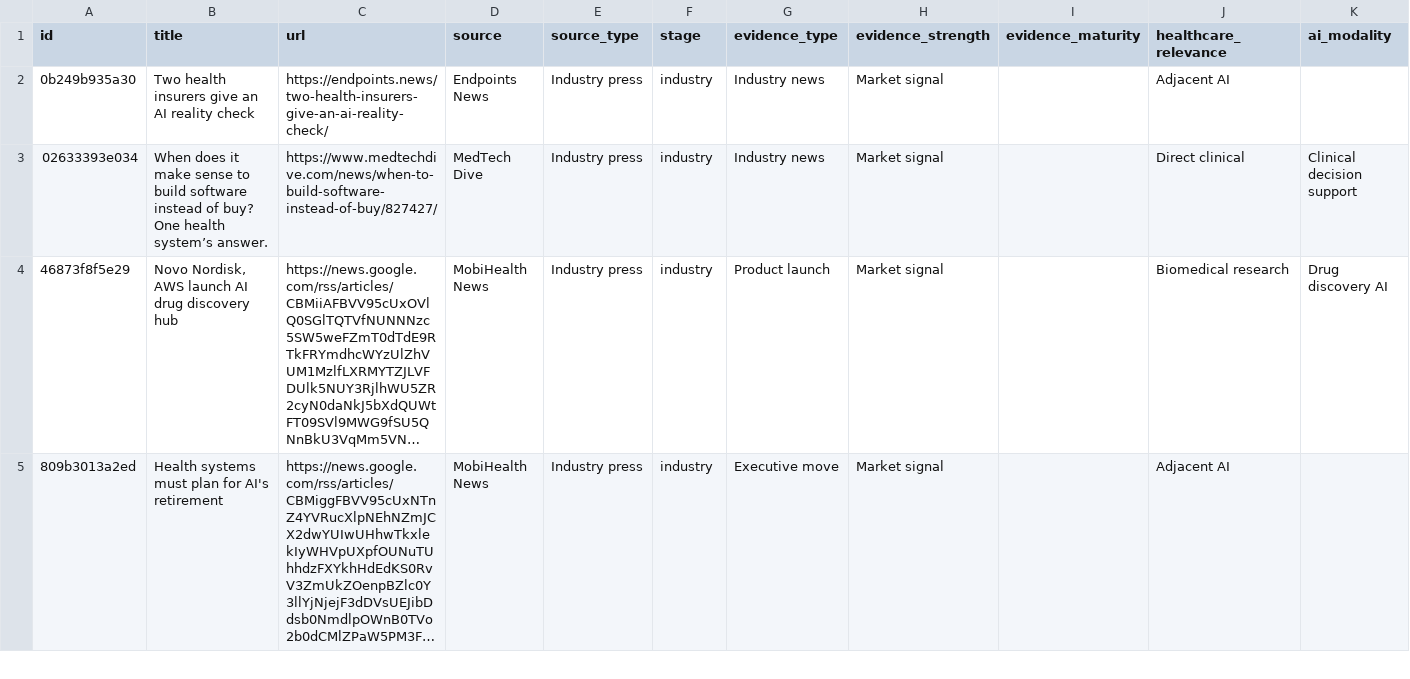
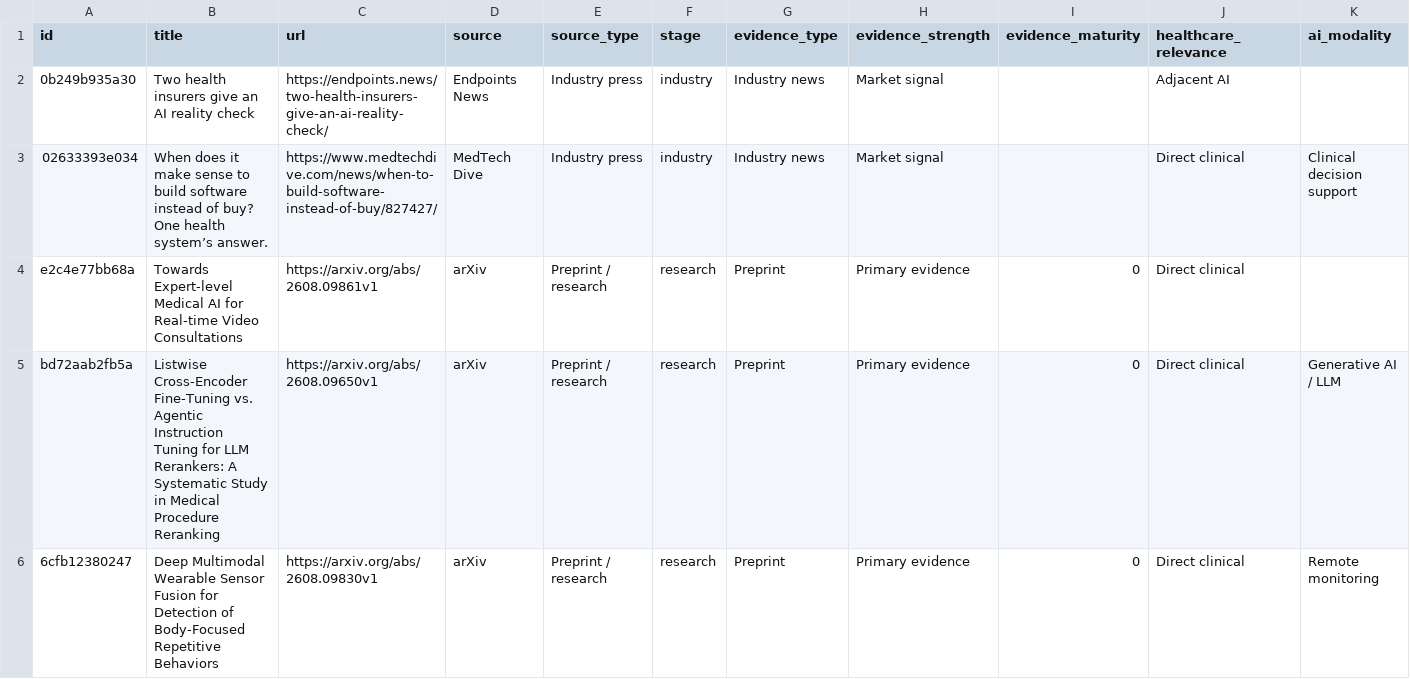
Before and after one commit to asarmah123/ai-health-evidence-monitor, a CSV file: docs/data/feed-latest.csv, drawn as a sheet; only a part is shown; the shorter side is filled out with more unchanged rows; long unchanged cells end in …; rows hold the shown columns only; the diff covers the shown part only; the diff names each change by its address in the sheet, - before the commit and + after, or states it on an @@ line.

Commit message:
feed: 2026-08-11

```diff
--- a/docs/data/feed-latest.csv
+++ b/docs/data/feed-latest.csv
+row 4: e2c4e77bb68a | Towards Expert-level Medical AI for Real-time Video Consultations | https://arxiv.org/abs/2608.09861v1 | arXiv | Preprint / research | research | Preprint | Primary evidence | 0 | Direct clinical
+row 5: bd72aab2fb5a | Listwise Cross-Encoder Fine-Tuning vs. Agentic Instruction Tuning for LLM Rerankers: A Systematic Study in Medical Procedure Reranking | https://arxiv.org/abs/2608.09650v1 | arXiv | Preprint / research | research | Preprint | Primary evidence | 0 | Direct clinical | Generative AI / LLM
+row 6: 6cfb12380247 | Deep Multimodal Wearable Sensor Fusion for Detection of Body-Focused Repetitive Behaviors | https://arxiv.org/abs/2608.09830v1 | arXiv | Preprint / research | research | Preprint | Primary evidence | 0 | Direct clinical | Remote monitoring
```
Also changed, not shown: 2 added rows and 1 removed row elsewhere in this file, 23 other files.
